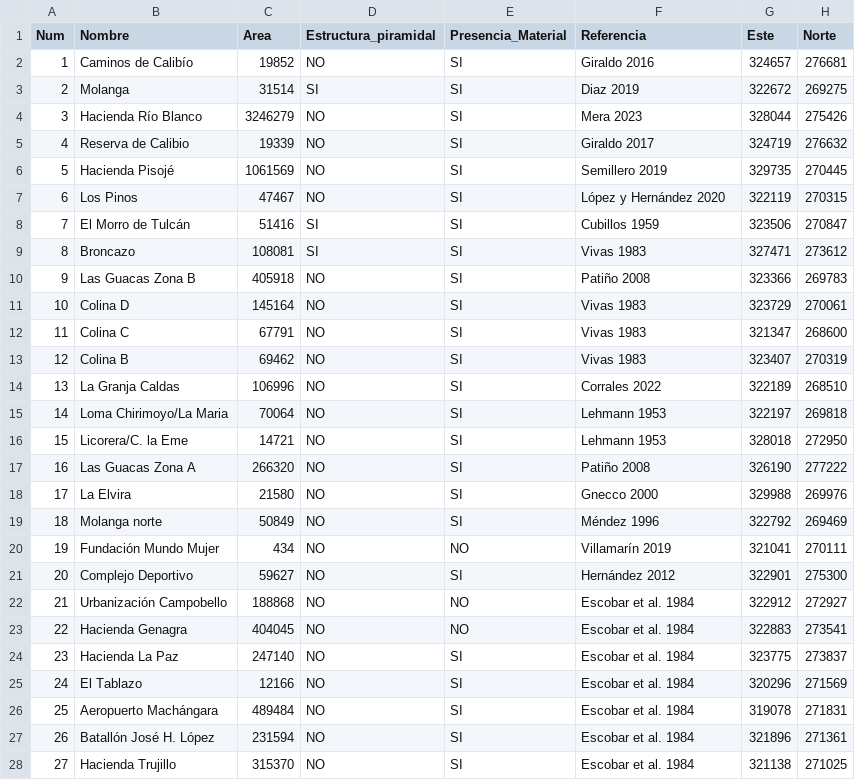
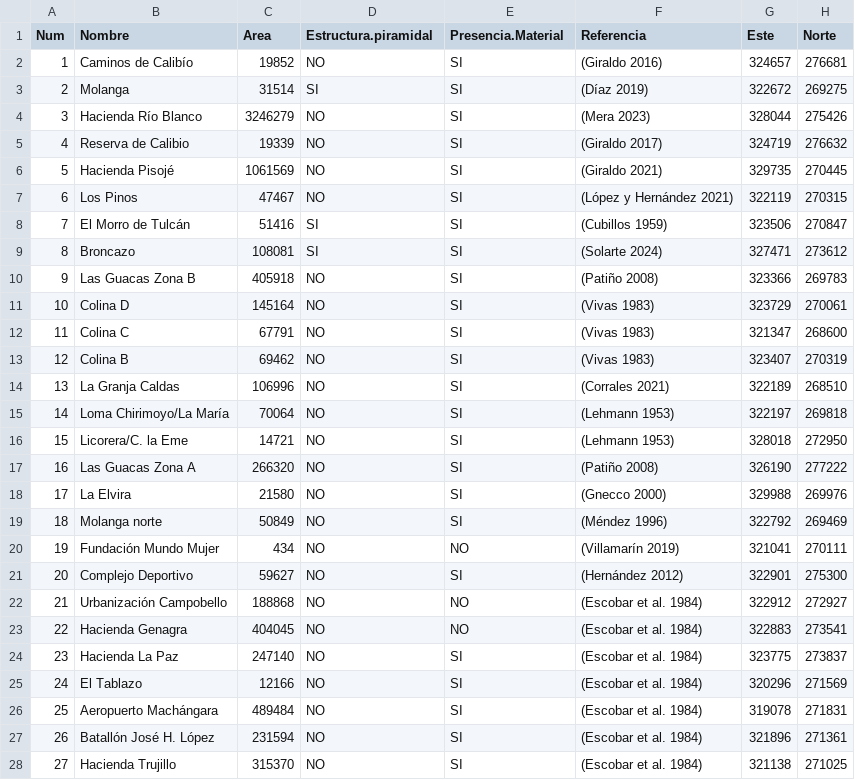
Before and after one commit to vigonfer/popayan_yacimientos, a CSV file: Popayan_Yacimientos.csv, drawn as a sheet; only a part is shown; the diff covers the shown part only.

Commit message:
Add files via upload

```diff
--- a/Popayan_Yacimientos.csv
+++ b/Popayan_Yacimientos.csv
@@ -1,28 +1,28 @@
-Num,Nombre,Area,Estructura_piramidal,Presencia_Material,Referencia,Este,Norte
-1,Caminos de Calibío,19852,NO,SI,Giraldo 2016,324657,276681
-2,Molanga,31514,SI,SI,Diaz 2019,322672,269275
-3,Hacienda Río Blanco,3246279,NO,SI,Mera 2023,328044,275426
-4,Reserva de Calibio,19339,NO,SI,Giraldo 2017,324719,276632
-5,Hacienda Pisojé,1061569,NO,SI,Semillero 2019,329735,270445
-6,Los Pinos,47467,NO,SI,López y Hernández 2020,322119,270315
-7,El Morro de Tulcán,51416,SI,SI,Cubillos 1959,323506,270847
-8,Broncazo,108081,SI,SI,Vivas 1983,327471,273612
-9,Las Guacas Zona B,405918,NO,SI,Patiño 2008,323366,269783
-10,Colina D,145164,NO,SI,Vivas 1983,323729,270061
-11,Colina C,67791,NO,SI,Vivas 1983,321347,268600
-12,Colina B,69462,NO,SI,Vivas 1983,323407,270319
-13,La Granja Caldas,106996,NO,SI,Corrales 2022,322189,268510
-14,Loma Chirimoyo/La Maria,70064,NO,SI,Lehmann 1953,322197,269818
-15,Licorera/C. la Eme,14721,NO,SI,Lehmann 1953,328018,272950
-16,Las Guacas Zona A,266320,NO,SI,Patiño 2008,326190,277222
-17,La Elvira,21580,NO,SI,Gnecco 2000,329988,269976
-18,Molanga norte,50849,NO,SI,Méndez 1996,322792,269469
-19,Fundación Mundo Mujer,434,NO,NO,Villamarín 2019,321041,270111
-20,Complejo Deportivo,59627,NO,SI,Hernández 2012,322901,275300
-21,Urbanización Campobello,188868,NO,NO,Escobar et al. 1984,322912,272927
-22,Hacienda Genagra,404045,NO,NO,Escobar et al. 1984,322883,273541
-23,Hacienda La Paz,247140,NO,SI,Escobar et al. 1984,323775,273837
-24,El Tablazo,12166,NO,SI,Escobar et al. 1984,320296,271569
-25,Aeropuerto Machángara,489484,NO,SI,Escobar et al. 1984,319078,271831
-26,Batallón José H. López,231594,NO,SI,Escobar et al. 1984,321896,271361
-27,Hacienda Trujillo,315370,NO,SI,Escobar et al. 1984,321138,271025
+"Num","Nombre","Area","Estructura.piramidal","Presencia.Material","Referencia","Este","Norte"
+1,"Caminos de Calibío",19852,"NO","SI","(Giraldo 2016)",324657,276681
+2,"Molanga",31514,"SI","SI","(Díaz 2019)",322672,269275
+3,"Hacienda Río Blanco",3246279,"NO","SI","(Mera 2023)",328044,275426
+4,"Reserva de Calibio",19339,"NO","SI","(Giraldo 2017)",324719,276632
+5,"Hacienda Pisojé",1061569,"NO","SI","(Giraldo 2021)",329735,270445
+6,"Los Pinos",47467,"NO","SI","(López y Hernández 2021)",322119,270315
+7,"El Morro de Tulcán",51416,"SI","SI","(Cubillos 1959)",323506,270847
+8,"Broncazo",108081,"SI","SI","(Solarte 2024)",327471,273612
+9,"Las Guacas Zona B",405918,"NO","SI","(Patiño 2008)",323366,269783
+10,"Colina D",145164,"NO","SI","(Vivas 1983)",323729,270061
+11,"Colina C",67791,"NO","SI","(Vivas 1983)",321347,268600
+12,"Colina B",69462,"NO","SI","(Vivas 1983)",323407,270319
+13,"La Granja Caldas",106996,"NO","SI","(Corrales 2021)",322189,268510
+14,"Loma Chirimoyo/La María",70064,"NO","SI","(Lehmann 1953)",322197,269818
+15,"Licorera/C. la Eme",14721,"NO","SI","(Lehmann 1953)",328018,272950
+16,"Las Guacas Zona A",266320,"NO","SI","(Patiño 2008)",326190,277222
+17,"La Elvira",21580,"NO","SI","(Gnecco 2000)",329988,269976
+18,"Molanga norte",50849,"NO","SI","(Méndez 1996)",322792,269469
+19,"Fundación Mundo Mujer",434,"NO","NO","(Villamarín 2019)",321041,270111
+20,"Complejo Deportivo",59627,"NO","SI","(Hernández 2012)",322901,275300
+21,"Urbanización Campobello",188868,"NO","NO","(Escobar et al. 1984)",322912,272927
+22,"Hacienda Genagra",404045,"NO","NO","(Escobar et al. 1984)",322883,273541
+23,"Hacienda La Paz",247140,"NO","SI","(Escobar et al. 1984)",323775,273837
+24,"El Tablazo",12166,"NO","SI","(Escobar et al. 1984)",320296,271569
+25,"Aeropuerto Machángara",489484,"NO","SI","(Escobar et al. 1984)",319078,271831
+26,"Batallón José H. López",231594,"NO","SI","(Escobar et al. 1984)",321896,271361
+27,"Hacienda Trujillo",315370,"NO","SI","(Escobar et al. 1984)",321138,271025
```
Also changed, not shown: 48 edited cells elsewhere in this file.
